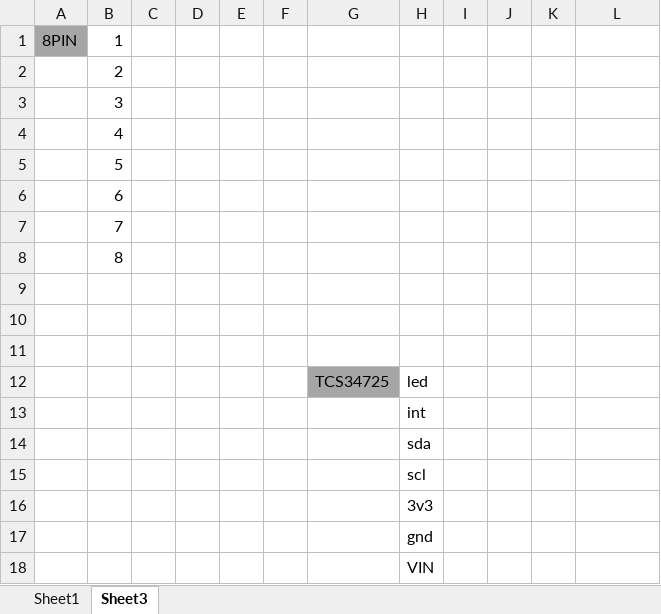
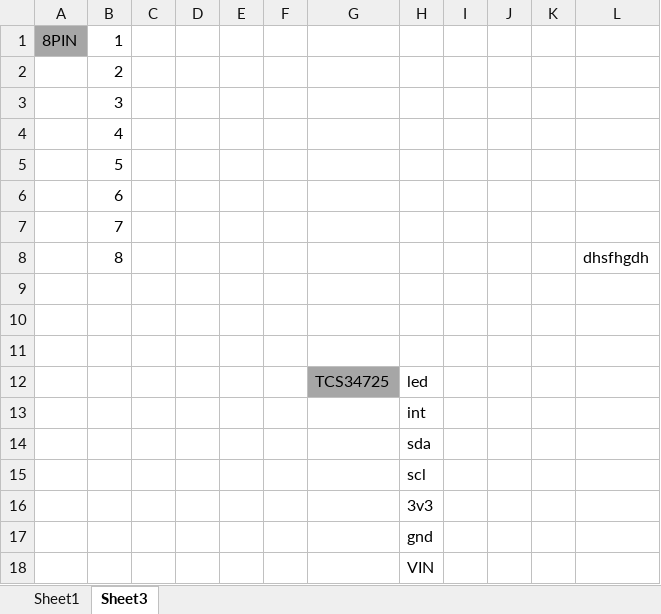
Before and after one commit to richardFirth/EagleLibParse, an Excel workbook: EagleLibraryMacro.xlsm, sheet Sheet3, drawn as a sheet; values as stored, in another font and other column widths than the file's, no borders; charts and pictures not drawn; the diff names each change by its address in the sheet, - before the commit and + after, or states it on an @@ line.

Commit message:
update

```diff
--- a/EagleLibraryMacro.xlsm (sheet Sheet3)
+++ b/EagleLibraryMacro.xlsm (sheet Sheet3)
-L8: (empty)
+L8: dhsfhgdh
```
Also changed, not shown: charts or pictures.
